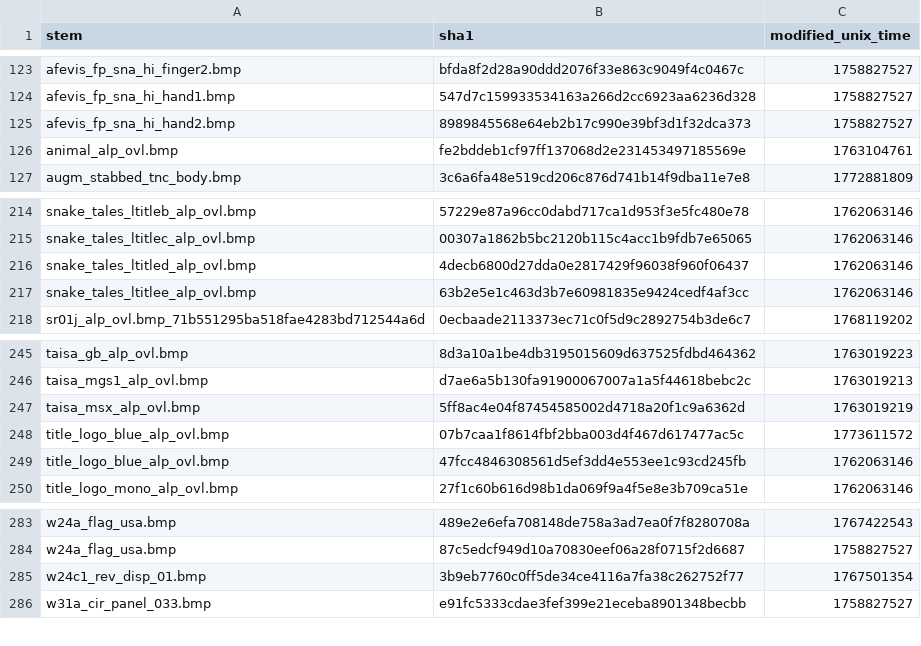
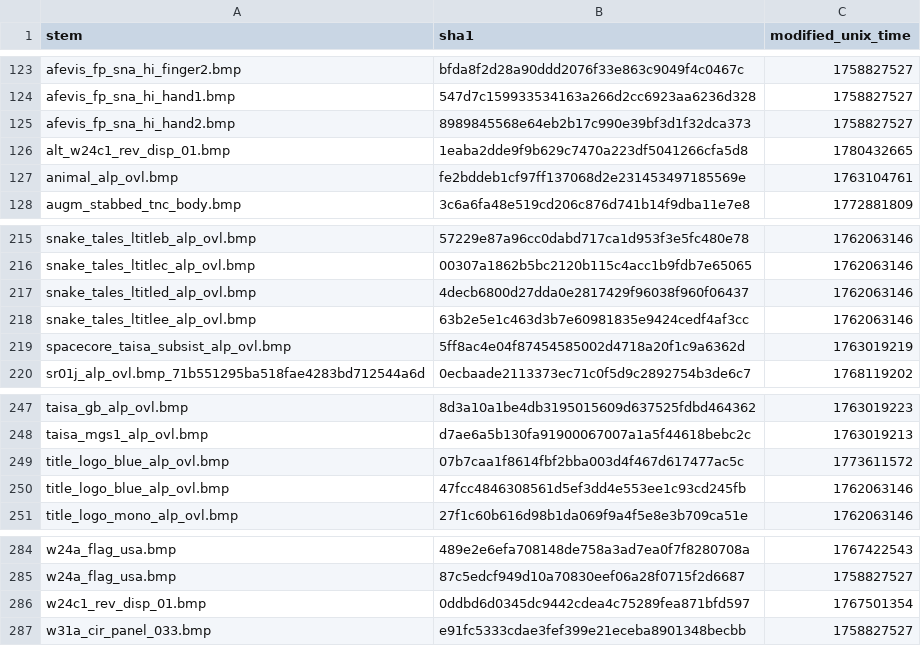
Before and after one commit to ShizCalev/MGS2-Community-Bugfix-Compilation, a CSV file: self_remade_modified_dates.csv, drawn as a sheet; only a part is shown, gaps mark what is left out.

```diff
--- a/self_remade_modified_dates.csv
+++ b/self_remade_modified_dates.csv
@@ -125,2 +125,3 @@ afevis_fp_sna_hi_hand1.bmp,547d7c159933534163a266d2cc6923aa6236d328,1758827527
 afevis_fp_sna_hi_hand2.bmp,8989845568e64eb2b17c990e39bf3d1f32dca373,1758827527
+alt_w24c1_rev_disp_01.bmp,1eaba2dde9f9b629c7470a223df5041266cfa5d8,1780432665
 animal_alp_ovl.bmp,fe2bddeb1cf97ff137068d2e231453497185569e,1763104761
@@ -217,2 +218,3 @@ snake_tales_ltitled_alp_ovl.bmp,4decb6800d27dda0e2817429f96038f960f06437,1762063
 snake_tales_ltitlee_alp_ovl.bmp,63b2e5e1c463d3b7e60981835e9424cedf4af3cc,1762063146
+spacecore_taisa_subsist_alp_ovl.bmp,5ff8ac4e04f87454585002d4718a20f1c9a6362d,1763019219
 sr01j_alp_ovl.bmp_71b551295ba518fae4283bd712544a6d,0ecbaade2113373ec71c0f5d9c2892754b3de6c7,1768119202
@@ -246,3 +248,2 @@ taisa_gb_alp_ovl.bmp,8d3a10a1be4db3195015609d637525fdbd464362,1763019223
 taisa_mgs1_alp_ovl.bmp,d7ae6a5b130fa91900067007a1a5f44618bebc2c,1763019213
-taisa_msx_alp_ovl.bmp,5ff8ac4e04f87454585002d4718a20f1c9a6362d,1763019219
 title_logo_blue_alp_ovl.bmp,07b7caa1f8614fbf2bba003d4f467d617477ac5c,1773611572
@@ -284,3 +285,3 @@ w24a_flag_usa.bmp,489e2e6efa708148de758a3ad7ea0f7f8280708a,1767422543
 w24a_flag_usa.bmp,87c5edcf949d10a70830eef06a28f0715f2d6687,1758827527
-w24c1_rev_disp_01.bmp,3b9eb7760c0ff5de34ce4116a7fa38c262752f77,1767501354
+w24c1_rev_disp_01.bmp,0ddbd6d0345dc9442cdea4c75289fea871bfd597,1767501354
 w31a_cir_panel_033.bmp,e91fc5333cdae3fef399e21eceba8901348becbb,1758827527
```
Also changed, not shown: Texture Fixes/Staging/textures/flatlist/ovr_stm/ovr_eu/_win/conversion_hashes.csv, Texture Fixes/Staging/textures/flatlist/ovr_stm/ovr_jp/_win/conversion_hashes.csv, 51 other files.
